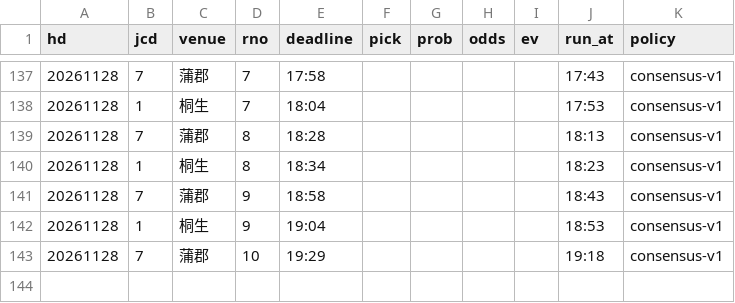
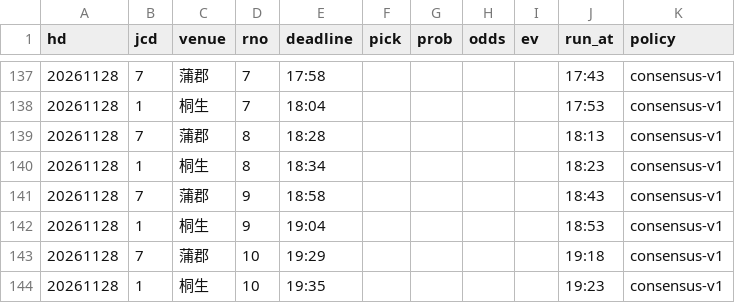
Before and after one commit to pocha2525/boatrace-ai, a CSV file: logs/20261128.csv, drawn as a sheet; only a part is shown, gaps mark what is left out; the diff names each change by its address in the sheet, - before the commit and + after, or states it on an @@ line.

```diff
--- a/logs/20261128.csv
+++ b/logs/20261128.csv
+row 144: 20261128 | 1 | 桐生 | 10 | 19:35 |  |  |  |  | 19:23 | consensus-v1
```
Also changed, not shown: logs/before_20261128.csv, logs/comment_20261128.csv, 6 other files.
